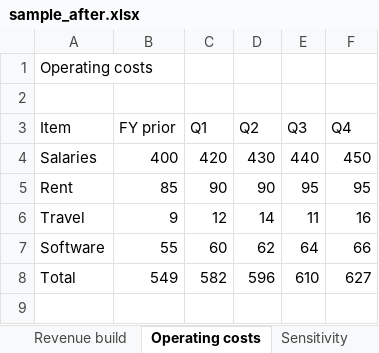
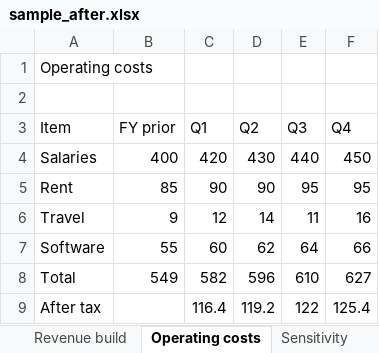
Before and after one commit to mholovetskyi/xldiff, an Excel workbook: examples/sample_after.xlsx, sheet Operating costs, drawn as a sheet; values as stored, in another font and other column widths than the file's, no borders; the diff names each change by its address in the sheet, - before the commit and + after, or states it on an @@ line.

```diff
--- a/examples/sample_after.xlsx (sheet Operating costs)
+++ b/examples/sample_after.xlsx (sheet Operating costs)
+row 9: After tax |  | 116.4 | 119.2 | 122 | 125.4
```
Also changed, not shown: sheet Revenue build, examples/sample_before.xlsx, 6 other files.
